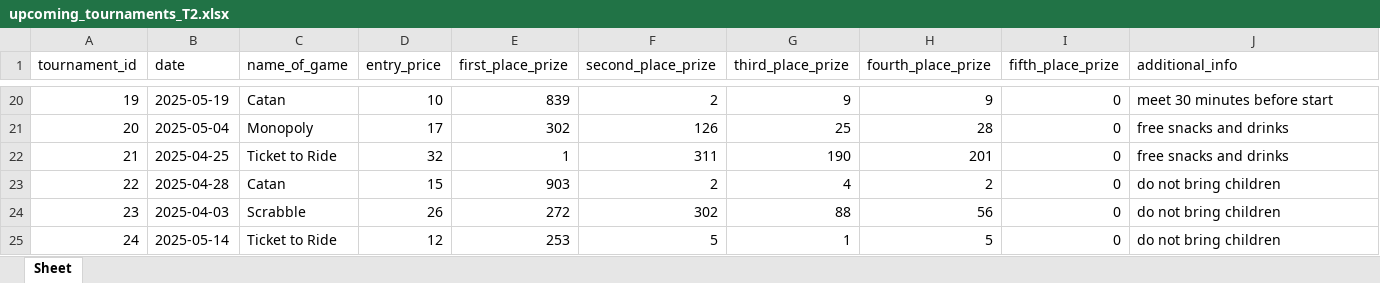
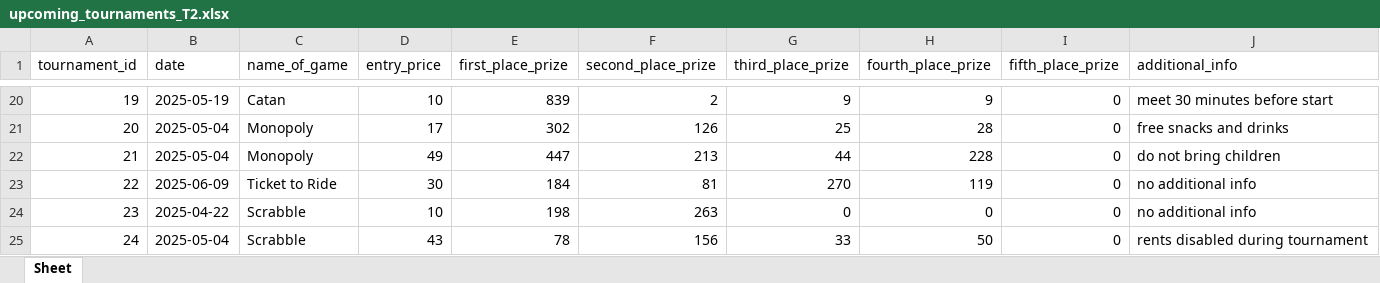
Before and after one commit to PiotrCherek/Data_Warehouses, an Excel workbook: upcoming_tournaments_T2.xlsx, sheet Sheet, drawn as a sheet; only a part is shown, gaps mark what is left out; values as stored, in another font and other column widths than the file's, no borders; the diff covers the shown part only; the diff names each change by its address in the sheet, - before the commit and + after, or states it on an @@ line.

Commit message:
game categories

```diff
--- a/upcoming_tournaments_T2.xlsx (sheet Sheet)
+++ b/upcoming_tournaments_T2.xlsx (sheet Sheet)
-B22 (date): 2025-04-25
+B22 (date): 2025-05-04
-C22 (name_of_game): Ticket to Ride
+C22 (name_of_game): Monopoly
-D22 (entry_price): 32
+D22 (entry_price): 49
-E22 (first_place_prize): 1
+E22 (first_place_prize): 447
-F22 (second_place_prize): 311
+F22 (second_place_prize): 213
-G22 (third_place_prize): 190
+G22 (third_place_prize): 44
-H22 (fourth_place_prize): 201
+H22 (fourth_place_prize): 228
-J22 (additional_info): free snacks and drinks
+J22 (additional_info): do not bring children
-B23 (date): 2025-04-28
+B23 (date): 2025-06-09
-C23 (name_of_game): Catan
+C23 (name_of_game): Ticket to Ride
-D23 (entry_price): 15
+D23 (entry_price): 30
-E23 (first_place_prize): 903
+E23 (first_place_prize): 184
-F23 (second_place_prize): 2
+F23 (second_place_prize): 81
-G23 (third_place_prize): 4
+G23 (third_place_prize): 270
-H23 (fourth_place_prize): 2
+H23 (fourth_place_prize): 119
-J23:J24 (additional_info): do not bring children
+J23:J24 (additional_info): no additional info
-B24 (date): 2025-04-03
+B24 (date): 2025-04-22
-D24 (entry_price): 26
+D24 (entry_price): 10
-E24 (first_place_prize): 272
+E24 (first_place_prize): 198
-F24 (second_place_prize): 302
+F24 (second_place_prize): 263
-G24 (third_place_prize): 88
+G24 (third_place_prize): 0
-H24 (fourth_place_prize): 56
+H24 (fourth_place_prize): 0
-B25 (date): 2025-05-14
+B25 (date): 2025-05-04
-C25 (name_of_game): Ticket to Ride
+C25 (name_of_game): Scrabble
-D25 (entry_price): 12
+D25 (entry_price): 43
-E25 (first_place_prize): 253
+E25 (first_place_prize): 78
-F25 (second_place_prize): 5
+F25 (second_place_prize): 156
-G25 (third_place_prize): 1
+G25 (third_place_prize): 33
-H25 (fourth_place_prize): 5
+H25 (fourth_place_prize): 50
-J25 (additional_info): do not bring children
+J25 (additional_info): rents disabled during tournament
```
Also changed, not shown: 6 edited cells elsewhere in this sheet, 15 other files.
